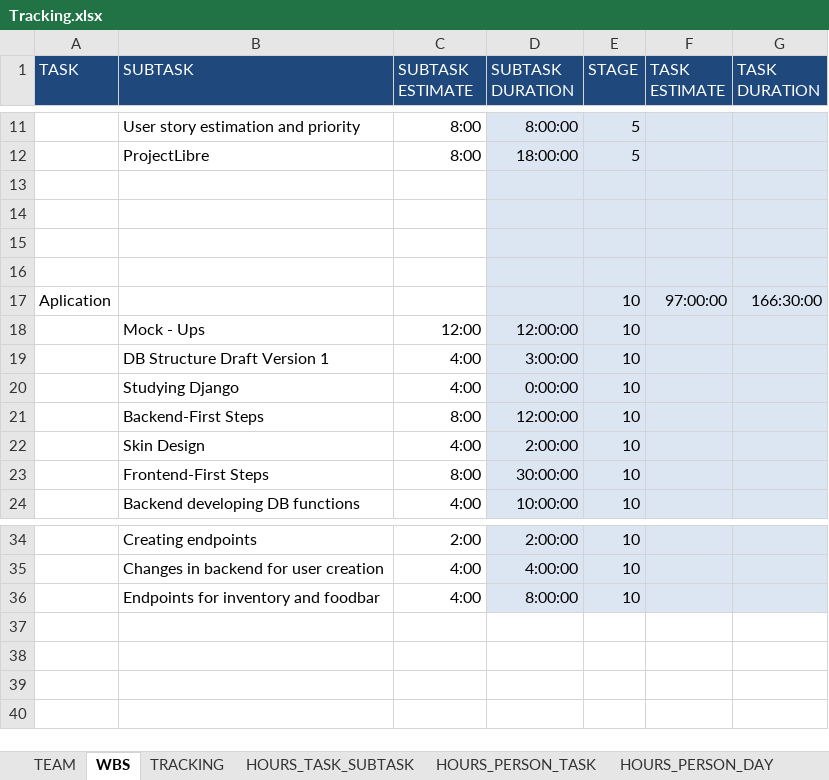
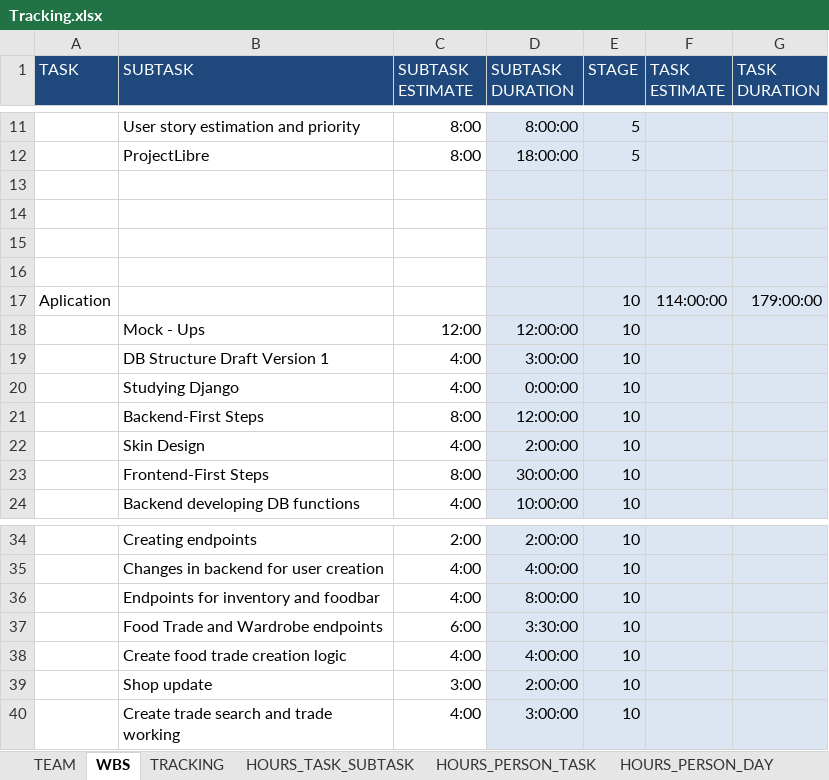
Before and after one commit to Ballingo/Drafts-Ballingo, an Excel workbook: Tracking.xlsx, sheet WBS, drawn as a sheet; only a part is shown, gaps mark what is left out; values as stored, in another font and other column widths than the file's, no borders; the diff names each change by its address in the sheet, - before the commit and + after, or states it on an @@ line.

```diff
--- a/Tracking.xlsx (sheet WBS)
+++ b/Tracking.xlsx (sheet WBS)
-F17 (TASK ESTIMATE): 97:00:00
+F17 (TASK ESTIMATE): 114:00:00
-G17 (TASK DURATION): 166:30:00
+G17 (TASK DURATION): 179:00:00
+row 37:  | Food Trade and Wardrobe endpoints | 6:00 | 3:30:00 | 10
+row 38:  | Create food trade creation logic | 4:00 | 4:00:00 | 10
+row 39:  | Shop update | 3:00 | 2:00:00 | 10
+row 40:  | Create trade search and trade working | 4:00 | 3:00:00 | 10
```
Also changed, not shown: sheet TRACKING, sheet HOURS_PERSON_DAY, sheet HOURS_TASK_SUBTASK, sheet HOURS_PERSON_TASK, charts or pictures.
